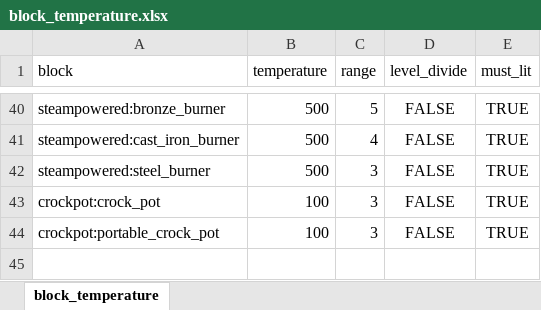
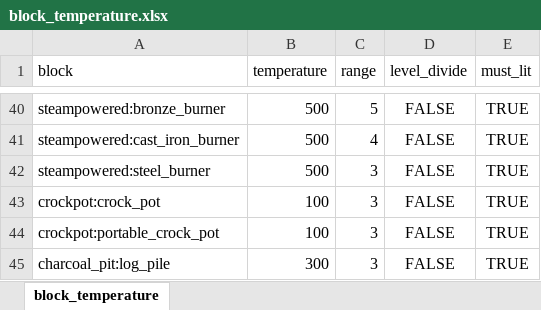
Before and after one commit to TeamMoegMC/FrostedHeart, an Excel workbook: src/datagen/resources/data/frostedheart/data/block_temperature.xlsx, sheet block_temperature, drawn as a sheet; only a part is shown, gaps mark what is left out; values as stored, in another font and other column widths than the file's, no borders; the diff names each change by its address in the sheet, - before the commit and + after, or states it on an @@ line.

```diff
--- a/src/datagen/resources/data/frostedheart/data/block_temperature.xlsx (sheet block_temperature)
+++ b/src/datagen/resources/data/frostedheart/data/block_temperature.xlsx (sheet block_temperature)
+row 45: charcoal_pit:log_pile | 300 | 3 | FALSE | TRUE
```
Also changed, not shown: 3 other files.
